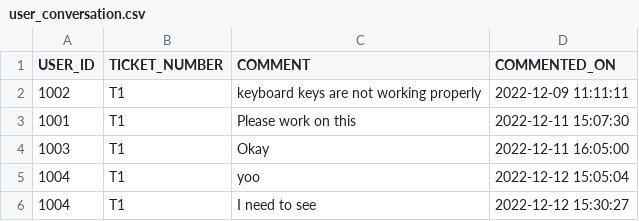
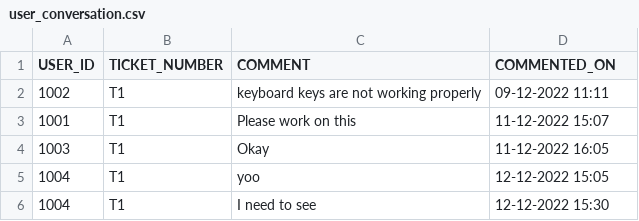
Before and after one commit to Factspan-Inc/HelpDesk_Backend, a CSV file: help desk/helpdesk/storage/user_conversation.csv, drawn as a sheet.

```diff
--- a/help desk/helpdesk/storage/user_conversation.csv
+++ b/help desk/helpdesk/storage/user_conversation.csv
@@ -1,6 +1,6 @@
 USER_ID,TICKET_NUMBER,COMMENT,COMMENTED_ON
-1002,T1,keyboard keys are not working properly,2022-12-09 11:11:11
-1001,T1,Please work on this,2022-12-11 15:07:30
-1003,T1,Okay,2022-12-11 16:05:00
-1004,T1,yoo,2022-12-12 15:05:04
-1004,T1,I need to see,2022-12-12 15:30:27
+1002,T1,keyboard keys are not working properly,09-12-2022 11:11
+1001,T1,Please work on this,11-12-2022 15:07
+1003,T1,Okay,11-12-2022 16:05
+1004,T1,yoo,12-12-2022 15:05
+1004,T1,I need to see,12-12-2022 15:30
```
Also changed, not shown: help desk/helpdesk/storage/ticket_data.csv.
